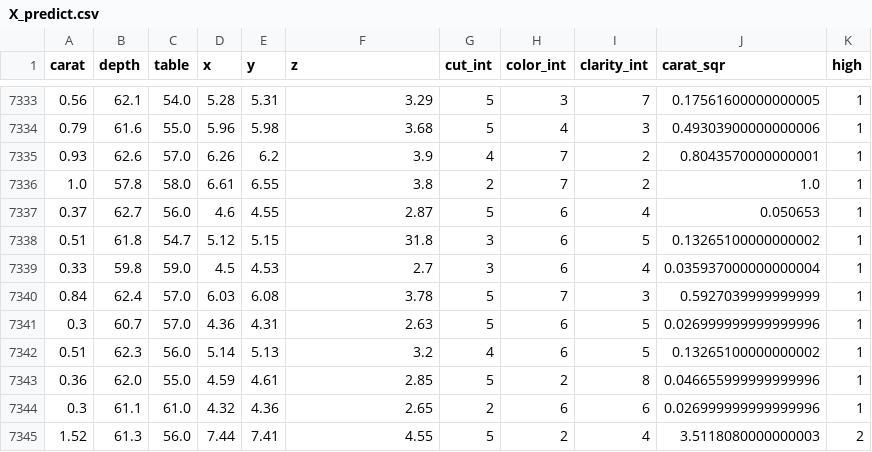
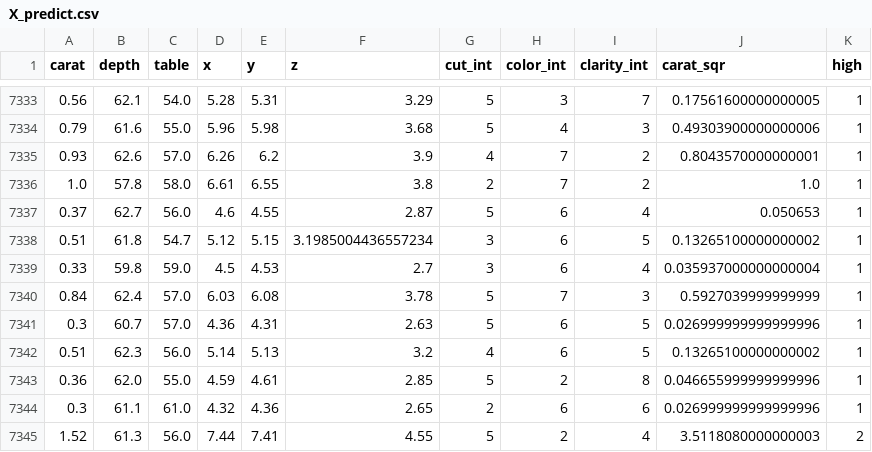
Before and after one commit to carpiero/Kaggle_Competition_Machine_Learning, a CSV file: data/processed/X_predict.csv, drawn as a sheet; only a part is shown, gaps mark what is left out; the diff covers the shown part only.

```diff
--- a/data/processed/X_predict.csv
+++ b/data/processed/X_predict.csv
@@ -7337,3 +7337,3 @@ carat,depth,table,x,y,z,cut_int,color_int,clarity_int,carat_sqr,high
 0.37,62.7,56.0,4.6,4.55,2.87,5,6,4,0.050653,1
-0.51,61.8,54.7,5.12,5.15,31.8,3,6,5,0.13265100000000002,1
+0.51,61.8,54.7,5.12,5.15,3.1985004436557234,3,6,5,0.13265100000000002,1
 0.33,59.8,59.0,4.5,4.53,2.7,3,6,4,0.035937000000000004,1
```
Also changed, not shown: 11 edited cells elsewhere in this file, data/processed/Y.csv, data/processed/df_predict.csv, 6 other files.
